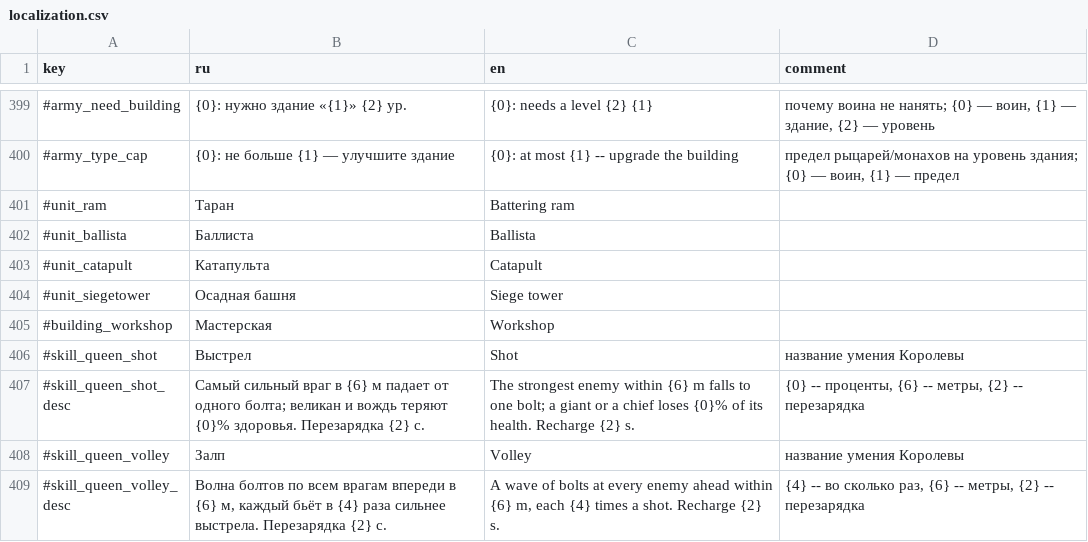
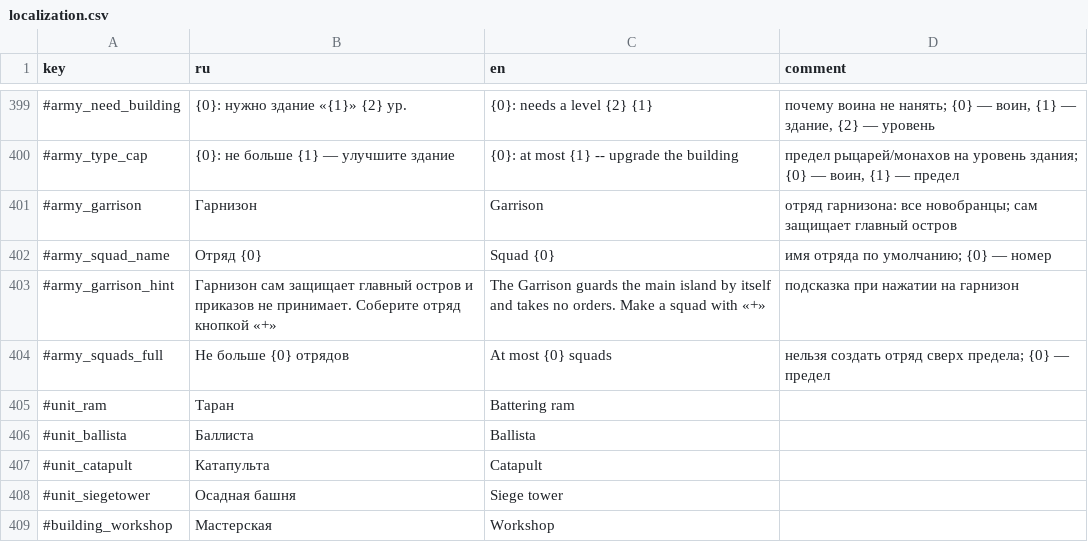
Before and after one commit to Safronov-Siarhei/CityBuilding, a CSV file: Assets/_Project/Balance/localization.csv, drawn as a sheet; only a part is shown, gaps mark what is left out; the shorter side is filled out with more unchanged rows; the diff names each change by its address in the sheet, - before the commit and + after, or states it on an @@ line.

```diff
--- a/Assets/_Project/Balance/localization.csv
+++ b/Assets/_Project/Balance/localization.csv
+row 401: #army_garrison | Гарнизон | Garrison | отряд гарнизона: все новобранцы; сам защищает главный остров
+row 402: #army_squad_name | Отряд {0} | Squad {0} | имя отряда по умолчанию; {0} — номер
+row 403: #army_garrison_hint | Гарнизон сам защищает главный остров и приказов не принимает. Соберите отряд кнопкой «+» | The Garrison guards the main island by itself and takes no orders. Make a squad with «+» | подсказка при нажатии на гарнизон
+row 404: #army_squads_full | Не больше {0} отрядов | At most {0} squads | нельзя создать отряд сверх предела; {0} — предел
```
Also changed, not shown: Assets/_Project/Balance/economy.csv, 24 other files.
